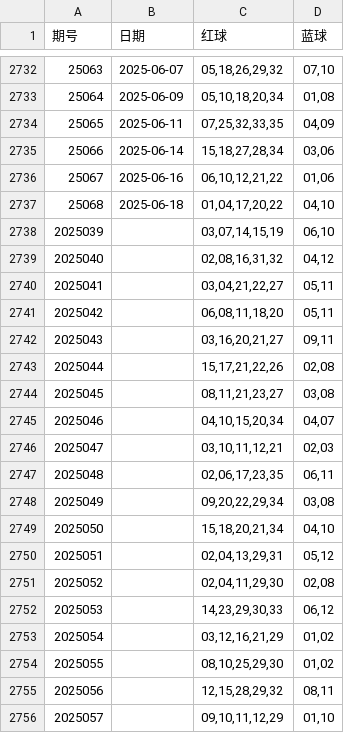
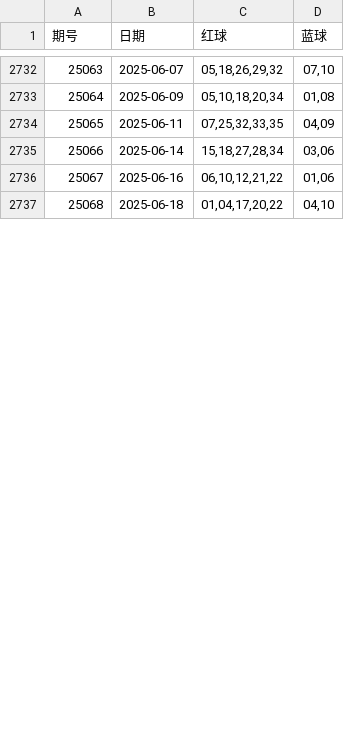
Before and after one commit to LJQ-HUB-cmyk/DLT-LightGBM-Log-SVC, a CSV file: daletou.csv, drawn as a sheet; only a part is shown, gaps mark what is left out; the diff covers the shown part only.

```diff
--- a/daletou.csv
+++ b/daletou.csv
@@ -2737,20 +2737 @@
 25068,2025-06-18,"01,04,17,20,22","04,10"
-2025039,,"03,07,14,15,19","06,10"
-2025040,,"02,08,16,31,32","04,12"
-2025041,,"03,04,21,22,27","05,11"
-2025042,,"06,08,11,18,20","05,11"
-2025043,,"03,16,20,21,27","09,11"
-2025044,,"15,17,21,22,26","02,08"
-2025045,,"08,11,21,23,27","03,08"
-2025046,,"04,10,15,20,34","04,07"
-2025047,,"03,10,11,12,21","02,03"
-2025048,,"02,06,17,23,35","06,11"
-2025049,,"09,20,22,29,34","03,08"
-2025050,,"15,18,20,21,34","04,10"
-2025051,,"02,04,13,29,31","05,12"
-2025052,,"02,04,11,29,30","02,08"
-2025053,,"14,23,29,30,33","06,12"
-2025054,,"03,12,16,21,29","01,02"
-2025055,,"08,10,25,29,30","01,02"
-2025056,,"12,15,28,29,32","08,11"
-2025057,,"09,10,11,12,29","01,10"
```
Also changed, not shown: 2 added rows and 11 removed rows elsewhere in this file, 5 other files.
